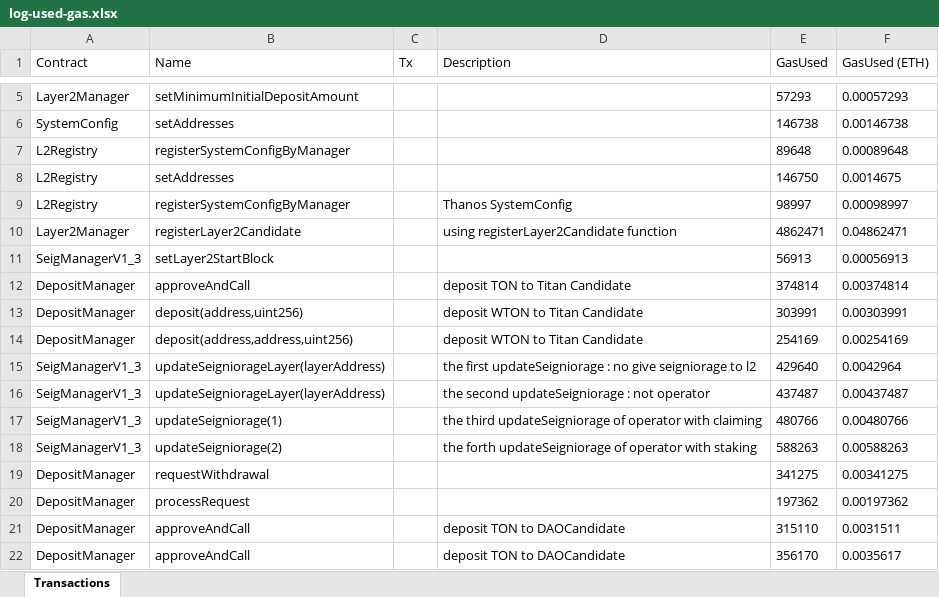
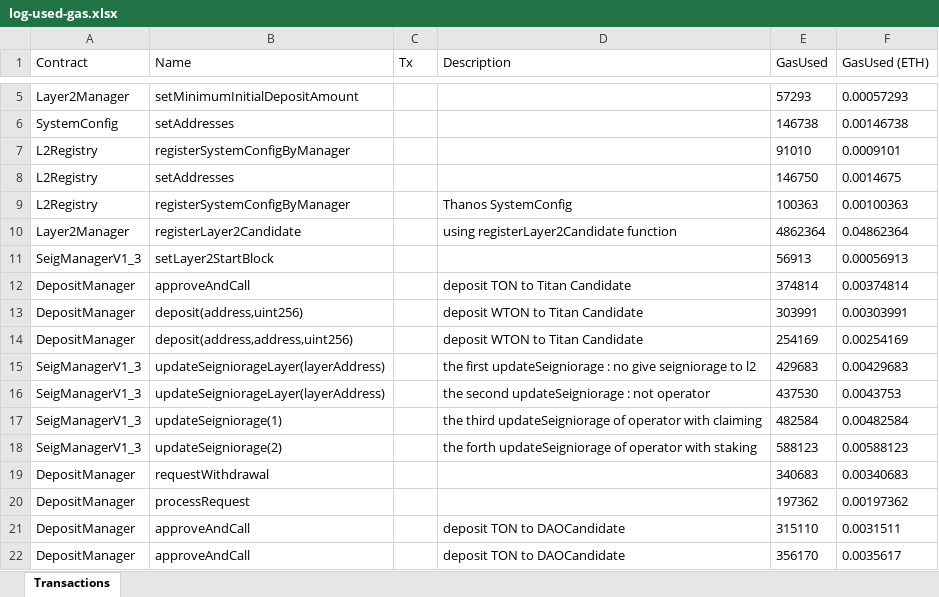
Before and after one commit to tokamak-network/ton-staking-v2, an Excel workbook: outputFile/log-used-gas.xlsx, sheet Transactions, drawn as a sheet; only a part is shown, gaps mark what is left out; values as stored, in another font and other column widths than the file's, no borders; the diff covers the shown part only; the diff names each change by its address in the sheet, - before the commit and + after, or states it on an @@ line.

```diff
--- a/outputFile/log-used-gas.xlsx (sheet Transactions)
+++ b/outputFile/log-used-gas.xlsx (sheet Transactions)
-E7 (GasUsed): 89648
+E7 (GasUsed): 91010
-F7 (GasUsed (ETH)): 0.00089648
+F7 (GasUsed (ETH)): 0.0009101
-E9 (GasUsed): 98997
+E9 (GasUsed): 100363
-F9 (GasUsed (ETH)): 0.00098997
+F9 (GasUsed (ETH)): 0.00100363
-E10 (GasUsed): 4862471
+E10 (GasUsed): 4862364
-F10 (GasUsed (ETH)): 0.04862471
+F10 (GasUsed (ETH)): 0.04862364
-E15 (GasUsed): 429640
+E15 (GasUsed): 429683
-F15 (GasUsed (ETH)): 0.0042964
+F15 (GasUsed (ETH)): 0.00429683
-E16 (GasUsed): 437487
+E16 (GasUsed): 437530
-F16 (GasUsed (ETH)): 0.00437487
+F16 (GasUsed (ETH)): 0.0043753
-E17 (GasUsed): 480766
+E17 (GasUsed): 482584
-F17 (GasUsed (ETH)): 0.00480766
+F17 (GasUsed (ETH)): 0.00482584
-E18 (GasUsed): 588263
+E18 (GasUsed): 588123
-F18 (GasUsed (ETH)): 0.00588263
+F18 (GasUsed (ETH)): 0.00588123
-E19 (GasUsed): 341275
+E19 (GasUsed): 340683
-F19 (GasUsed (ETH)): 0.00341275
+F19 (GasUsed (ETH)): 0.00340683
```
Also changed, not shown: 2 added rows and 32 edited cells elsewhere in this sheet, 7 other files.
